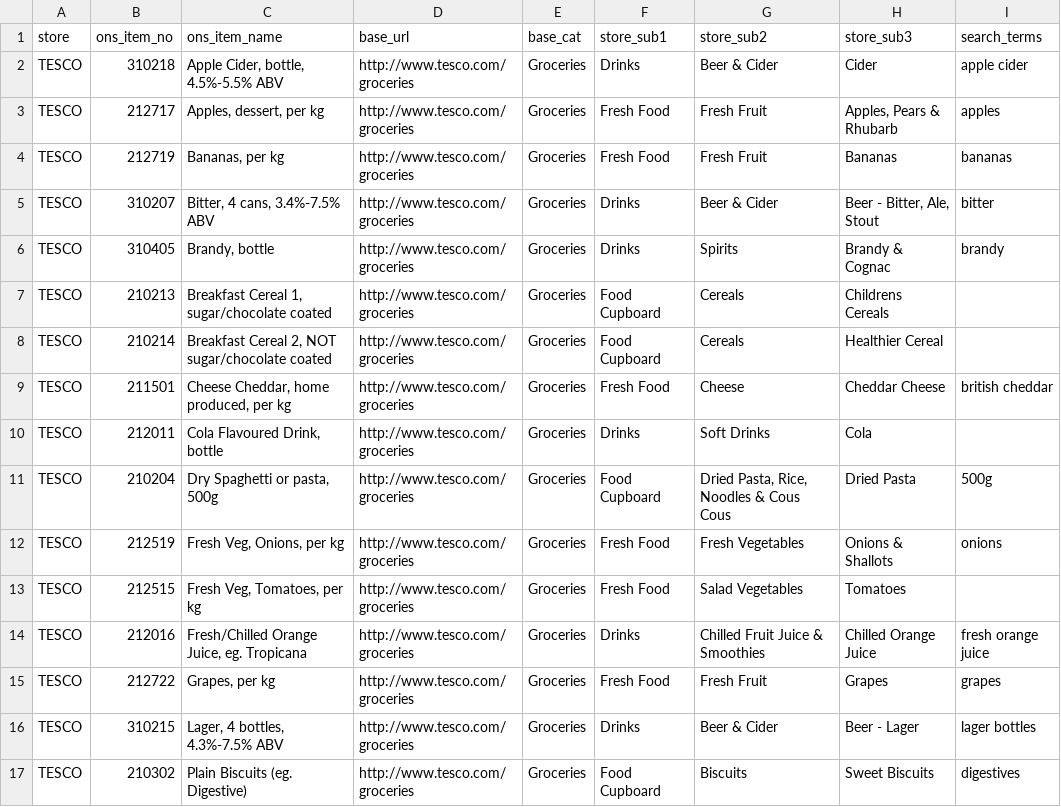
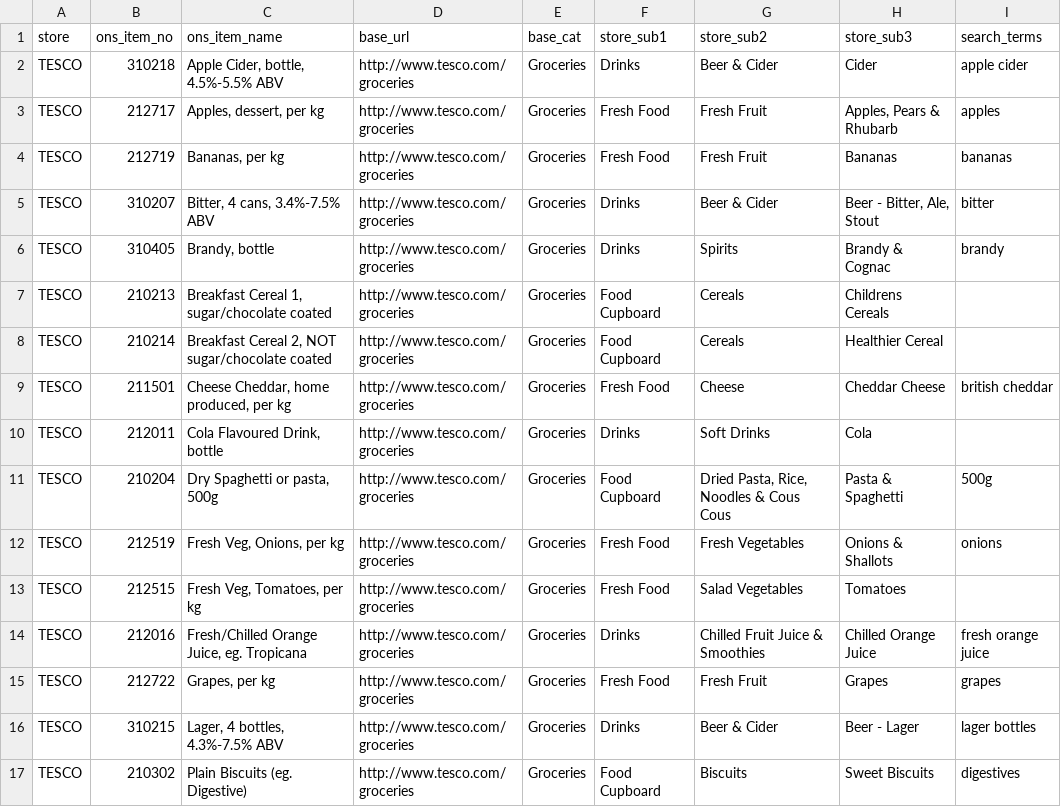
Before and after one commit to lizametcalfe/Grocery_Scrapers, a CSV file: input/tesco_input.csv, drawn as a sheet; only a part is shown.

Commit message:
fix to spag dried pasta

```diff
--- a/input/tesco_input.csv
+++ b/input/tesco_input.csv
@@ -10,3 +10,3 @@ TESCO,211501,"Cheese Cheddar, home produced, per kg",http://www.tesco.com/grocer
 TESCO,212011,"Cola Flavoured Drink, bottle",http://www.tesco.com/groceries,Groceries,Drinks,Soft Drinks,Cola,
-TESCO,210204,"Dry Spaghetti or pasta, 500g",http://www.tesco.com/groceries,Groceries,Food Cupboard,"Dried Pasta, Rice, Noodles & Cous Cous",Dried Pasta,500g
+TESCO,210204,"Dry Spaghetti or pasta, 500g",http://www.tesco.com/groceries,Groceries,Food Cupboard,"Dried Pasta, Rice, Noodles & Cous Cous","Pasta & Spaghetti",500g
 TESCO,212519,"Fresh Veg, Onions, per kg",http://www.tesco.com/groceries,Groceries,Fresh Food,Fresh Vegetables,Onions & Shallots,onions
```
